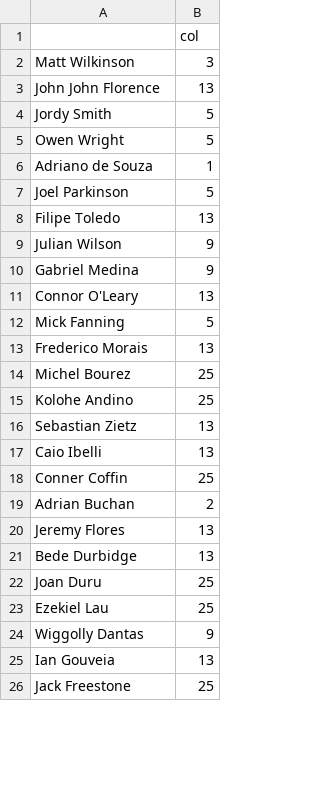
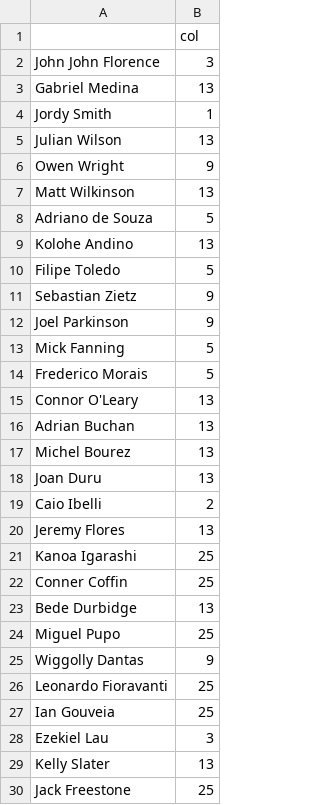
Before and after one commit to b-crawford/Surfistical-4.0, a CSV file: Competitors_2/Mens/Rio2017.csv, drawn as a sheet; only a part is shown; the diff covers the shown part only.

```diff
--- a/Competitors_2/Mens/Rio2017.csv
+++ b/Competitors_2/Mens/Rio2017.csv
@@ -1,26 +1,30 @@
 "","col"
-"Matt Wilkinson",3
-"John John Florence",13
-"Jordy Smith",5
-"Owen Wright",5
-"Adriano de Souza",1
-"Joel Parkinson",5
-"Filipe Toledo",13
-"Julian Wilson",9
-"Gabriel Medina",9
+"John John Florence",3
+"Gabriel Medina",13
+"Jordy Smith",1
+"Julian Wilson",13
+"Owen Wright",9
+"Matt Wilkinson",13
+"Adriano de Souza",5
+"Kolohe Andino",13
+"Filipe Toledo",5
+"Sebastian Zietz",9
+"Joel Parkinson",9
+"Mick Fanning",5
+"Frederico Morais",5
 "Connor O'Leary",13
-"Mick Fanning",5
-"Frederico Morais",13
-"Michel Bourez",25
-"Kolohe Andino",25
-"Sebastian Zietz",13
-"Caio Ibelli",13
+"Adrian Buchan",13
+"Michel Bourez",13
+"Joan Duru",13
+"Caio Ibelli",2
+"Jeremy Flores",13
+"Kanoa Igarashi",25
 "Conner Coffin",25
-"Adrian Buchan",2
-"Jeremy Flores",13
 "Bede Durbidge",13
-"Joan Duru",25
-"Ezekiel Lau",25
+"Miguel Pupo",25
 "Wiggolly Dantas",9
-"Ian Gouveia",13
+"Leonardo Fioravanti",25
+"Ian Gouveia",25
+"Ezekiel Lau",3
+"Kelly Slater",13
 "Jack Freestone",25
```
Also changed, not shown: 1 added row, 5 removed rows, 1 moved row and 3 edited cells elsewhere in this file, Competitors_2/Mens/Jbay2017.csv, Competitors_2/Womens/MargaretRiver2017.csv, 33 other files.
